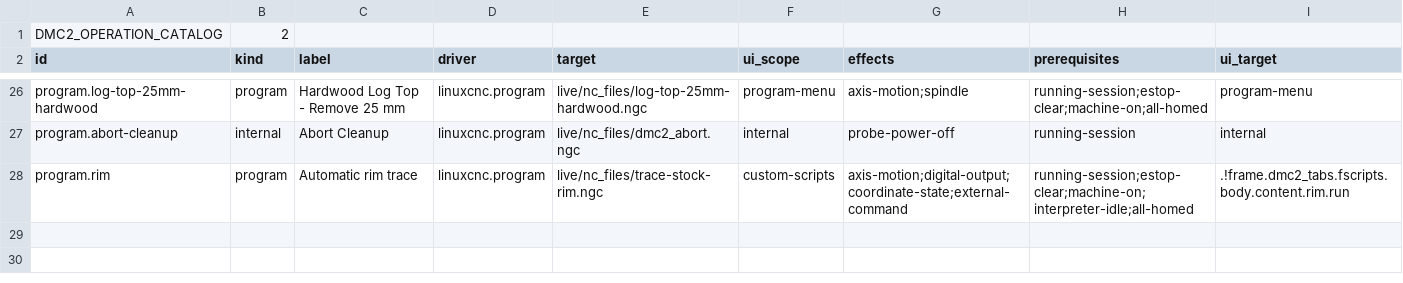
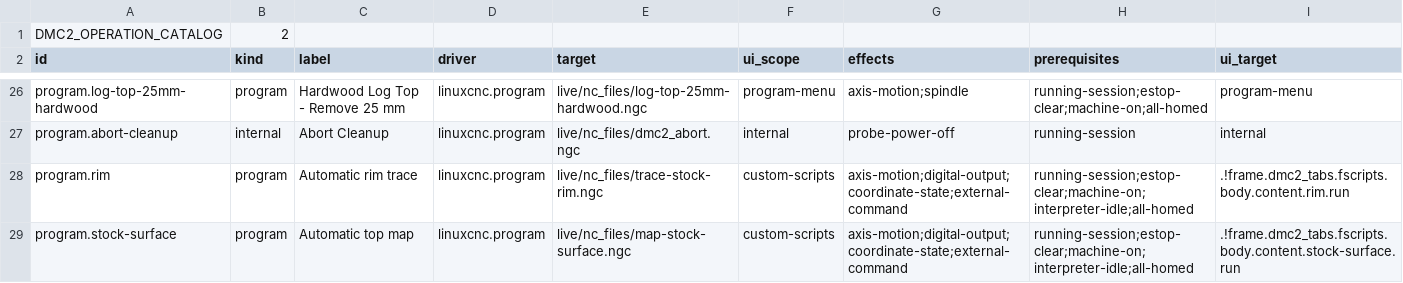
Before and after one commit to JustKitting/linuxcnc_dmc2, a TSV file: config/operations.tsv, drawn as a sheet; only a part is shown, gaps mark what is left out.

Commit message:
Acquire irregular stock tops through the shared mapper planner
Add a typed Automatic top map entry with growing contact/miss brackets, connected grid coverage and independent cell-centre observations. Keep plate-censored space unknown and preserve original fine triggers through surface preparation and export. Historical modes retain their replay.

Built both standard binaries; 12 mapper and 61 library numerical checks reported passes. The installed synthetic file workflow retained 13 fine contacts and both source exports byte for byte. No CNC restart or machine operation was performed; physical acceptance and continuing stock/CAM work remain open.

```diff
--- a/config/operations.tsv
+++ b/config/operations.tsv
@@ -28 +28,2 @@ program.abort-cleanup	internal	Abort Cleanup	linuxcnc.program	live/nc_files/dmc2
 program.rim	program	Automatic rim trace	linuxcnc.program	live/nc_files/trace-stock-rim.ngc	custom-scripts	axis-motion;digital-output;coordinate-state;external-command	running-session;estop-clear;machine-on;interpreter-idle;all-homed	.!frame.dmc2_tabs.fscripts.body.content.rim.run
+program.stock-surface	program	Automatic top map	linuxcnc.program	live/nc_files/map-stock-surface.ngc	custom-scripts	axis-motion;digital-output;coordinate-state;external-command	running-session;estop-clear;machine-on;interpreter-idle;all-homed	.!frame.dmc2_tabs.fscripts.body.content.stock-surface.run
```
Also changed, not shown: 13 other files.
